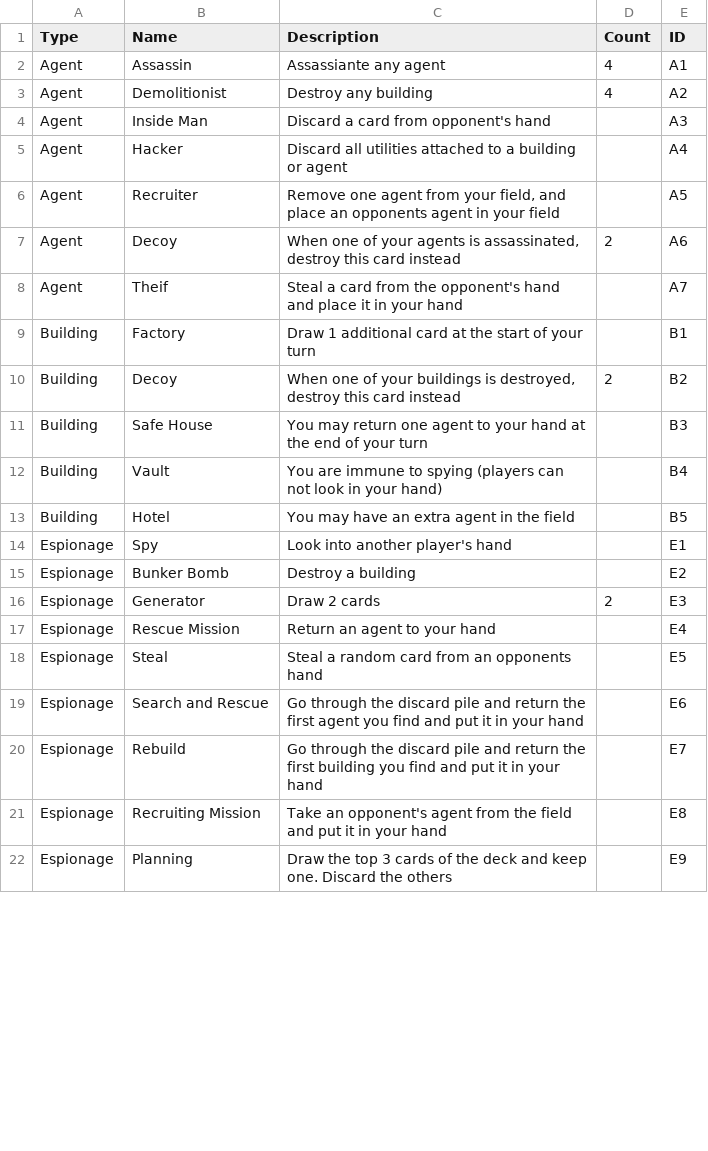
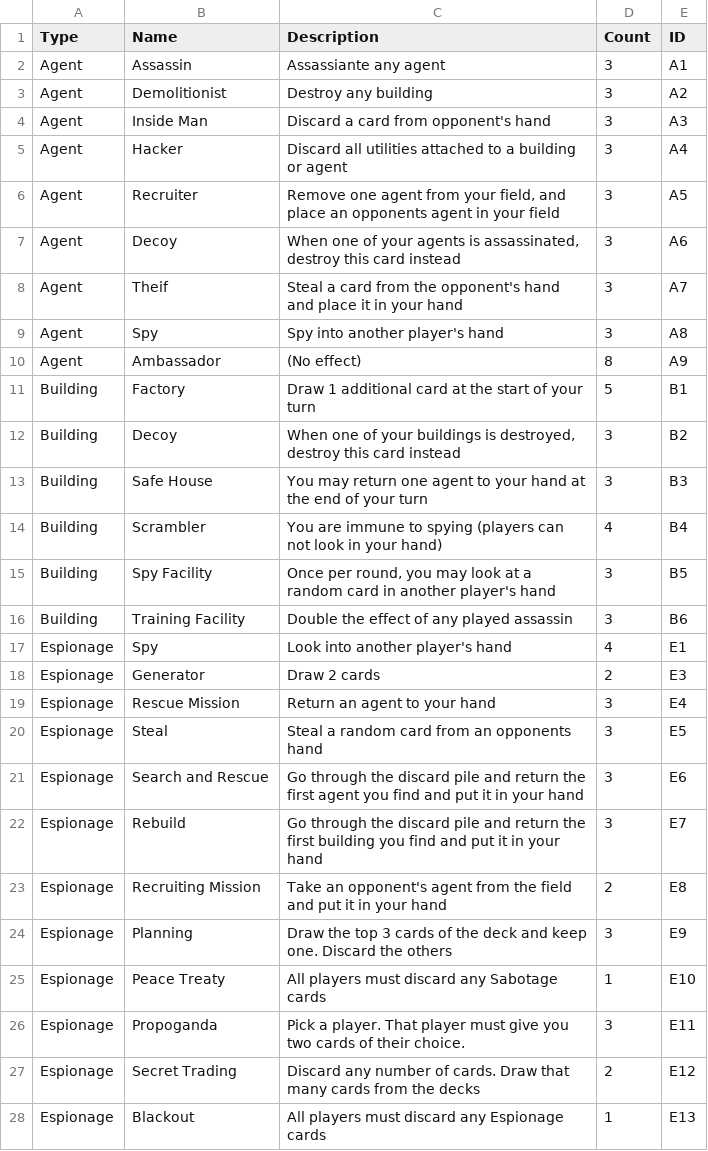
Before and after one commit to shawnsquire/EspionageCardCreator, a CSV file: cards.csv, drawn as a sheet; only a part is shown; the diff covers the shown part only.

Commit message:
Added more cards and ability to split too many cards into multiple decks

```diff
--- a/cards.csv
+++ b/cards.csv
@@ -1,22 +1,28 @@
 Type,Name,Description,Count,ID
-Agent,Assassin,Assassiante any agent,4,A1
-Agent,Demolitionist,Destroy any building,4,A2
-Agent,Inside Man,Discard a card from opponent's hand,,A3
-Agent,Hacker,Discard all utilities attached to a building or agent,,A4
-Agent,Recruiter,"Remove one agent from your field, and place an opponents agent in your field",,A5
-Agent,Decoy,"When one of your agents is assassinated, destroy this card instead",2,A6
-Agent,Theif,Steal a card from the opponent's hand and place it in your hand,,A7
-Building,Factory,Draw 1 additional card at the start of your turn,,B1
-Building,Decoy,"When one of your buildings is destroyed, destroy this card instead",2,B2
-Building,Safe House,You may return one agent to your hand at the end of your turn,,B3
-Building,Vault,You are immune to spying (players can not look in your hand),,B4
-Building,Hotel,You may have an extra agent in the field,,B5
-Espionage,Spy,Look into another player's hand,,E1
-Espionage,Bunker Bomb,Destroy a building,,E2
+Agent,Assassin,Assassiante any agent,3,A1
+Agent,Demolitionist,Destroy any building,3,A2
+Agent,Inside Man,Discard a card from opponent's hand,3,A3
+Agent,Hacker,Discard all utilities attached to a building or agent,3,A4
+Agent,Recruiter,"Remove one agent from your field, and place an opponents agent in your field",3,A5
+Agent,Decoy,"When one of your agents is assassinated, destroy this card instead",3,A6
+Agent,Theif,Steal a card from the opponent's hand and place it in your hand,3,A7
+Agent,Spy,Spy into another player's hand,3,A8
+Agent,Ambassador,(No effect),8,A9
+Building,Factory,Draw 1 additional card at the start of your turn,5,B1
+Building,Decoy,"When one of your buildings is destroyed, destroy this card instead",3,B2
+Building,Safe House,You may return one agent to your hand at the end of your turn,3,B3
+Building,Scrambler,You are immune to spying (players can not look in your hand),4,B4
+Building,Spy Facility,"Once per round, you may look at a random card in another player's hand",3,B5
+Building,Training Facility,Double the effect of any played assassin,3,B6
+Espionage,Spy,Look into another player's hand,4,E1
 Espionage,Generator,Draw 2 cards,2,E3
-Espionage,Rescue Mission,Return an agent to your hand,,E4
-Espionage,Steal,Steal a random card from an opponents hand,,E5
-Espionage,Search and Rescue,Go through the discard pile and return the first agent you find and put it in your hand,,E6
-Espionage,Rebuild,Go through the discard pile and return the first building you find and put it in your hand,,E7
-Espionage,Recruiting Mission,Take an opponent's agent from the field and put it in your hand,,E8
-Espionage,Planning,Draw the top 3 cards of the deck and keep one. Discard the others,,E9
+Espionage,Rescue Mission,Return an agent to your hand,3,E4
+Espionage,Steal,Steal a random card from an opponents hand,3,E5
+Espionage,Search and Rescue,Go through the discard pile and return the first agent you find and put it in your hand,3,E6
+Espionage,Rebuild,Go through the discard pile and return the first building you find and put it in your hand,3,E7
+Espionage,Recruiting Mission,Take an opponent's agent from the field and put it in your hand,2,E8
+Espionage,Planning,Draw the top 3 cards of the deck and keep one. Discard the others,3,E9
+Espionage,Peace Treaty,All players must discard any Sabotage cards,1,E10
+Espionage,Propoganda,Pick a player. That player must give you two cards of their choice.,3,E11
+Espionage,Secret Trading,Discard any number of cards. Draw that many cards from the decks,2,E12
+Espionage,Blackout,All players must discard any Espionage cards,1,E13
```
Also changed, not shown: 10 added rows, 1 removed row and 8 edited cells elsewhere in this file, 1 other file.
